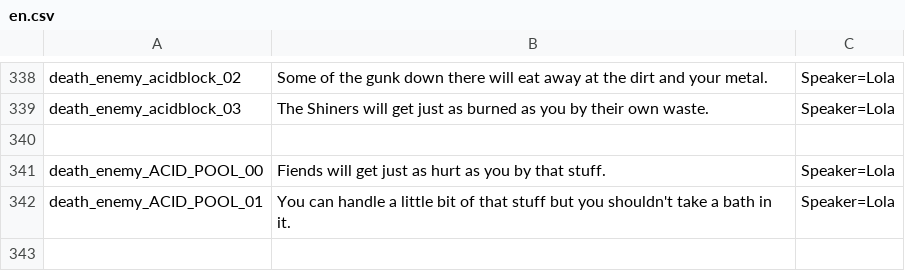
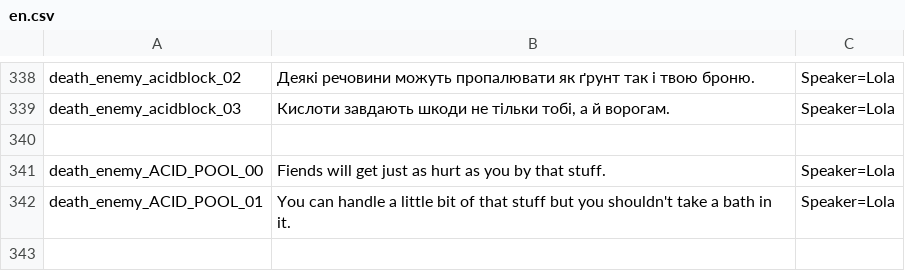
Before and after one commit to mrdubas/SteamWorld-Dig-UA, a CSV file: en.csv, drawn as a sheet; only a part is shown, gaps mark what is left out; the diff covers the shown part only.

```diff
--- a/en.csv
+++ b/en.csv
@@ -338,3 +338,3 @@
-"death_enemy_acidblock_02"	"Some of the gunk down there will eat away at the dirt and your metal."	"Speaker=Lola"
-"death_enemy_acidblock_03"	"The Shiners will get just as burned as you by their own waste."	"Speaker=Lola"
+"death_enemy_acidblock_02"	"Деякі речовини можуть пропалювати як ґрунт так і твою броню."	"Speaker=Lola"
+"death_enemy_acidblock_03"	"Кислоти завдають шкоди не тільки тобі, а й ворогам."	"Speaker=Lola"
 
```
Also changed, not shown: 23 edited cells elsewhere in this file.
